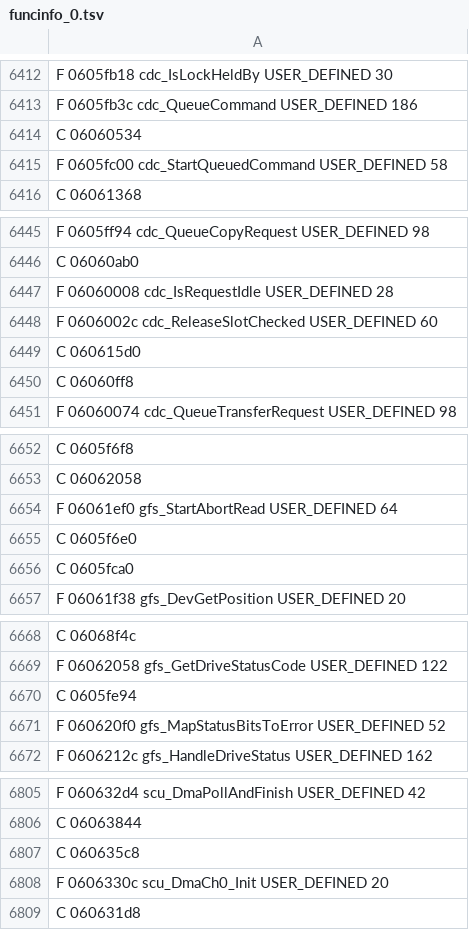
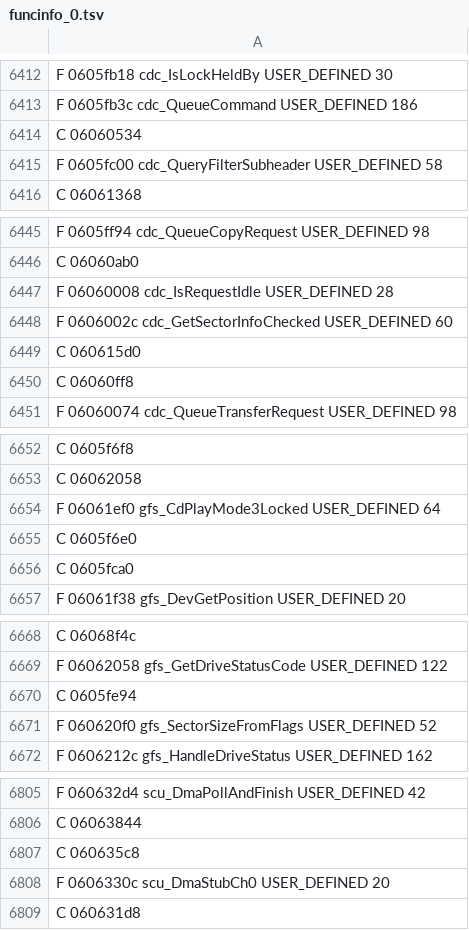
Before and after one commit to indieindie7/manxtt-decomp, a TSV file: ghidra/funcinfo_0.tsv, drawn as a sheet; only a part is shown, gaps mark what is left out; the diff covers the shown part only.

```diff
--- a/ghidra/funcinfo_0.tsv
+++ b/ghidra/funcinfo_0.tsv
@@ -6414,3 +6414,3 @@ F 0605fb3c cdc_QueueCommand USER_DEFINED 186
 C 06060534
-F 0605fc00 cdc_StartQueuedCommand USER_DEFINED 58
+F 0605fc00 cdc_QueryFilterSubheader USER_DEFINED 58
 C 06061368
@@ -6447,3 +6447,3 @@ C 06060ab0
 F 06060008 cdc_IsRequestIdle USER_DEFINED 28
-F 0606002c cdc_ReleaseSlotChecked USER_DEFINED 60
+F 0606002c cdc_GetSectorInfoChecked USER_DEFINED 60
 C 060615d0
@@ -6653,3 +6653,3 @@ C 0605f6f8
 C 06062058
-F 06061ef0 gfs_StartAbortRead USER_DEFINED 64
+F 06061ef0 gfs_CdPlayMode3Locked USER_DEFINED 64
 C 0605f6e0
@@ -6670,3 +6670,3 @@ F 06062058 gfs_GetDriveStatusCode USER_DEFINED 122
 C 0605fe94
-F 060620f0 gfs_MapStatusBitsToError USER_DEFINED 52
+F 060620f0 gfs_SectorSizeFromFlags USER_DEFINED 52
 F 0606212c gfs_HandleDriveStatus USER_DEFINED 162
@@ -6807,3 +6807,3 @@ C 06063844
 C 060635c8
-F 0606330c scu_DmaCh0_Init USER_DEFINED 20
+F 0606330c scu_DmaStubCh0 USER_DEFINED 20
 C 060631d8
```
Also changed, not shown: 6 edited cells elsewhere in this file, 6 other files.
